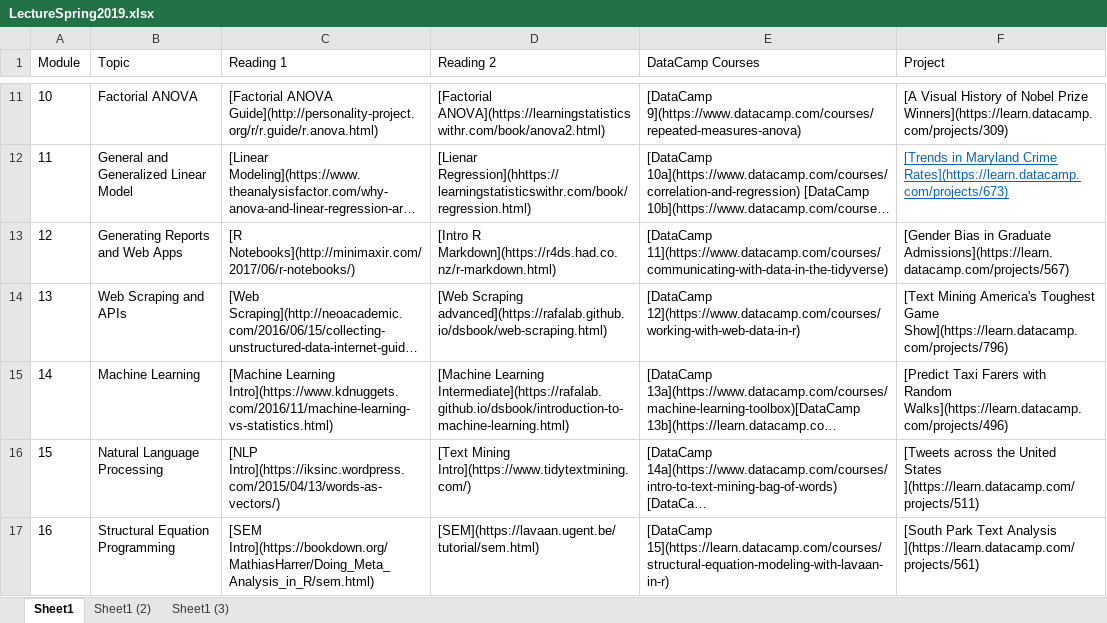
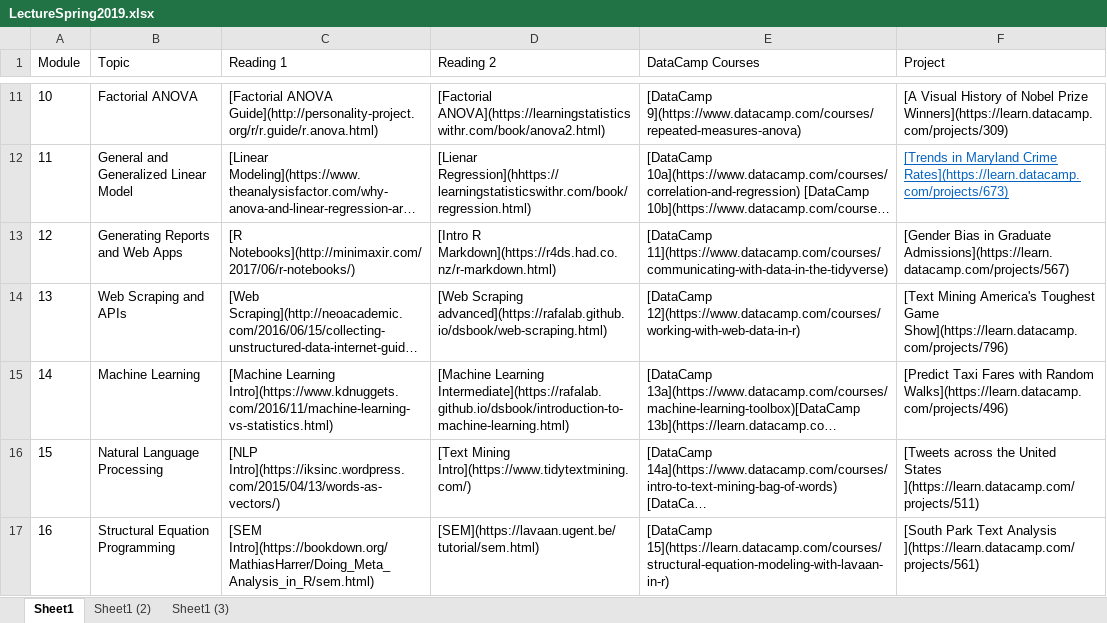
Before and after one commit to FUenal/dataism, an Excel workbook: LectureSpring2019.xlsx, sheet Sheet1, drawn as a sheet; only a part is shown, gaps mark what is left out; long unchanged cells end in …; values as stored, in another font and other column widths than the file's, no borders; the diff names each change by its address in the sheet, - before the commit and + after, or states it on an @@ line.

```diff
--- a/LectureSpring2019.xlsx (sheet Sheet1)
+++ b/LectureSpring2019.xlsx (sheet Sheet1)
-F15 (Project): [Predict Taxi Farers with Random…
+F15 (Project): [Predict Taxi Fares with Random…
```
Also changed, not shown: docs/LectureSpring2019.xlsx, 2 other files.
